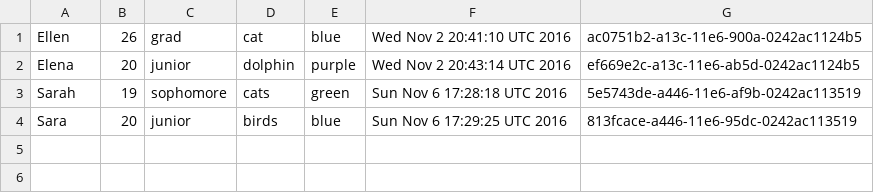
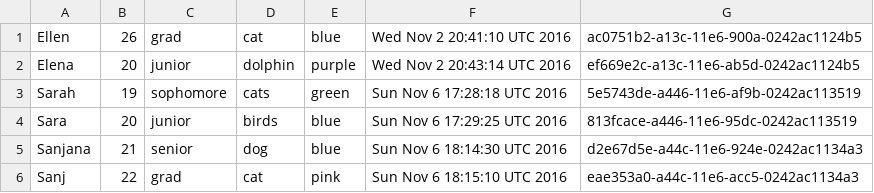
Before and after one commit to sarecht/octocat, a CSV file: data.csv, drawn as a sheet; the diff names each change by its address in the sheet, - before the commit and + after, or states it on an @@ line.

Commit message:
Sanjana added lines of data

```diff
--- a/data.csv
+++ b/data.csv
+row 5: Sanjana | 21 | senior | dog | blue | Sun Nov 6 18:14:30 UTC 2016 | d2e67d5e-a44c-11e6-924e-0242ac1134a3
+row 6: Sanj | 22 | grad | cat | pink | Sun Nov 6 18:15:10 UTC 2016 | eae353a0-a44c-11e6-acc5-0242ac1134a3
```
